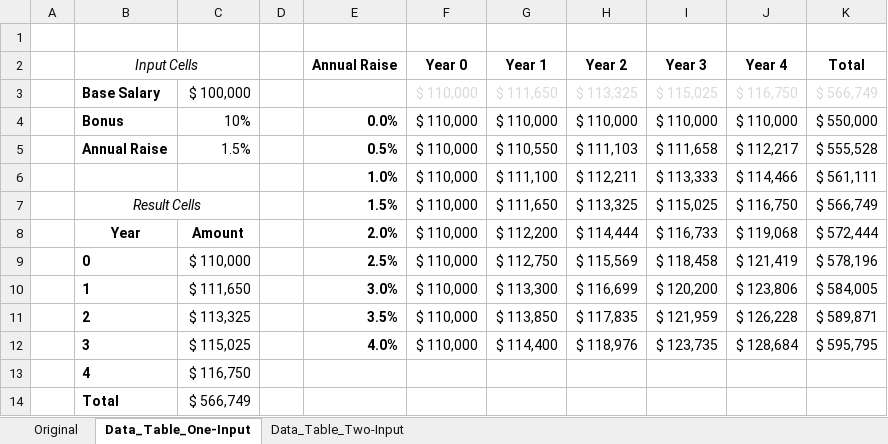
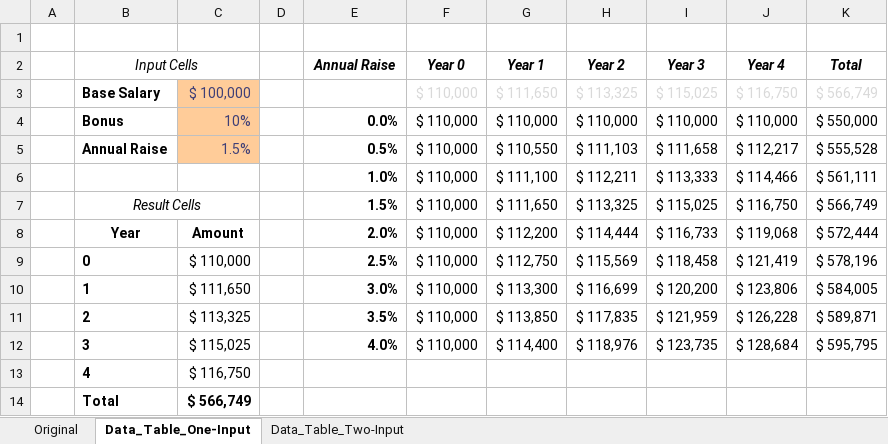
Before and after one commit to lukebarousse/Excel_Data_Analytics_Course, an Excel workbook: 6_Advanced_Data_Analysis/2_Data_Tables.xlsx, sheet Data_Table_One-Input, drawn as a sheet; values as stored, in another font and other column widths than the file's, no borders; conditional formats not drawn; the diff names each change by its address in the sheet, - before the commit and + after, or states it on an @@ line.

```diff
--- a/6_Advanced_Data_Analysis/2_Data_Tables.xlsx (sheet Data_Table_One-Input)
+++ b/6_Advanced_Data_Analysis/2_Data_Tables.xlsx (sheet Data_Table_One-Input)
-E2:K2 italic: off
+E2:K2 italic: on
@@ C3:C5 fill: none → #FFCC99, text colour: black → #3F3F76 @@
-C14 bold: off
+C14 bold: on
```
Also changed, not shown: sheet Data_Table_Two-Input, sheet Original, 6_Advanced_Data_Analysis/1_Analysis_Add-ins.xlsx.
